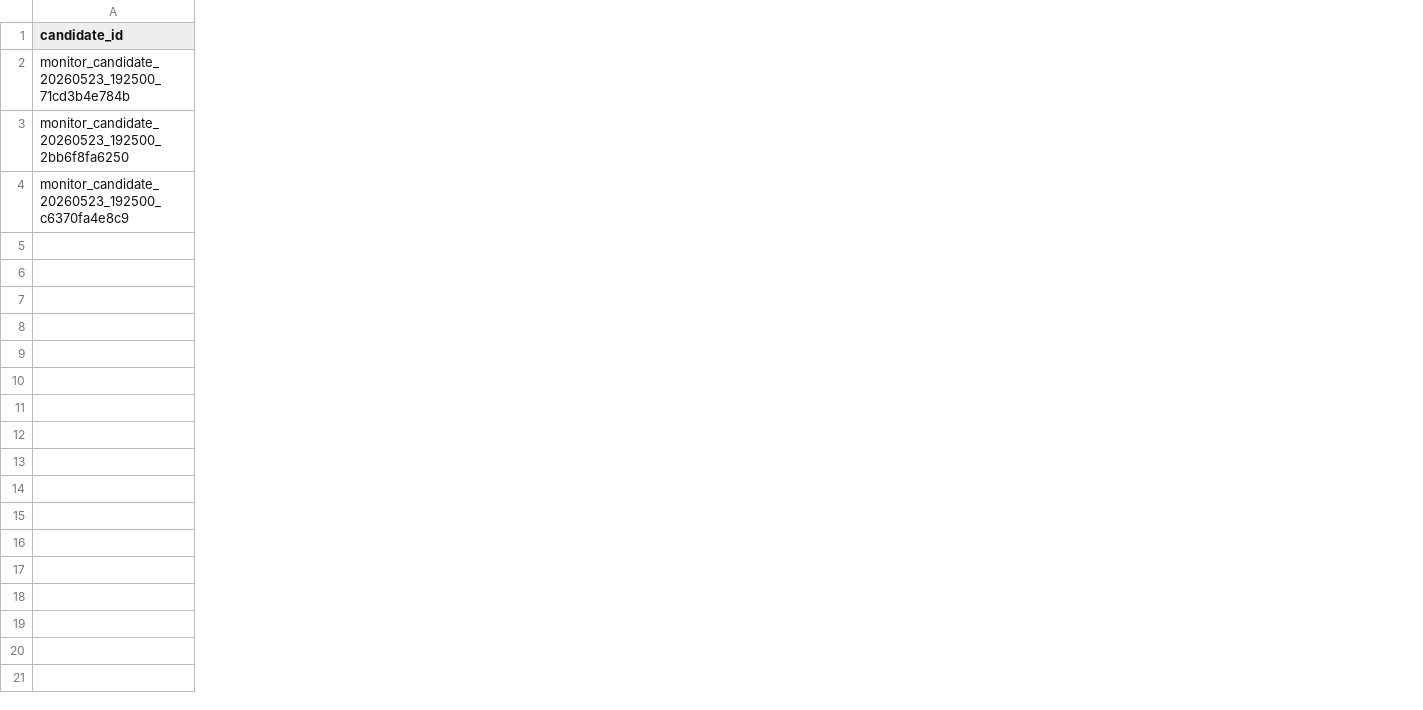
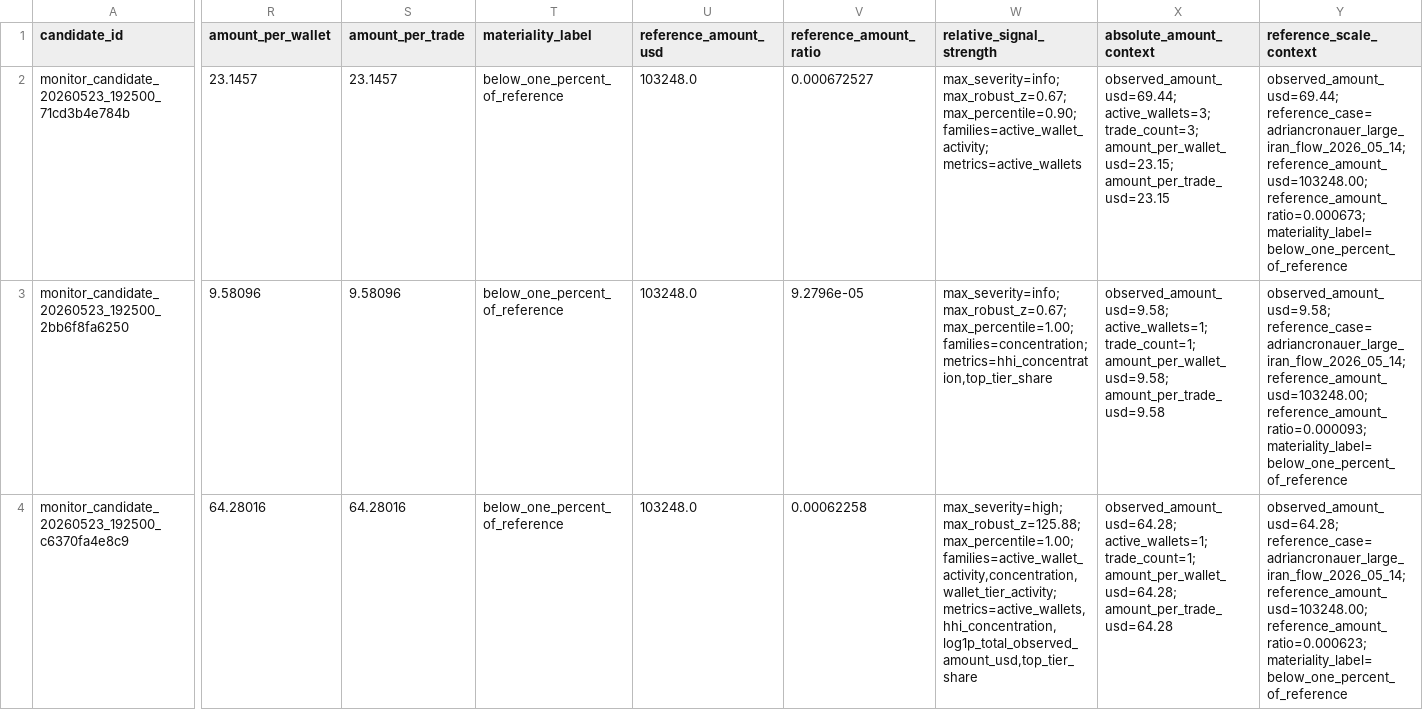
Before and after one commit to Pablozh123/multi-agent-orchestration-informational-efficiency, a CSV file: data/results/monitor_candidate_human_review_report.csv, drawn as a sheet; only a part is shown, gaps mark what is left out; the diff covers the shown part only; the diff names each change by its address in the sheet, - before the commit and + after, or states it on an @@ line.

Commit message:
feat: add insider-risk materiality context to monitor review

```diff
--- a/data/results/monitor_candidate_human_review_report.csv
+++ b/data/results/monitor_candidate_human_review_report.csv
+column R (amount_per_wallet), rows 2-4: 23.1457 | 9.58096 | 64.28016
+column S (amount_per_trade), rows 2-4: 23.1457 | 9.58096 | 64.28016
+column T (materiality_label), rows 2-4: all below_one_percent_of_reference
+column U (reference_amount_usd), rows 2-4: all 103248.0
+column V (reference_amount_ratio), rows 2-4: 0.000672527 | 9.2796e-05 | 0.00062258
+column W (relative_signal_strength), rows 2-4: max_severity=info; max_robust_z=0.67; max_percentile=0.90; families=active_wallet_activity; metrics=active_wallets | max_severity=info; max_robust_z=0.67; max_percentile=1.00; families=concentration; metrics=hhi_concentration,top_tier_share | max_severity=high; max_robust_z=125.88; max_percentile=1.00; families=active_wallet_activity,concentration,wallet_tier_activity; metrics=active_wallets,hhi_concentration,log1p_total_observed_amount_usd,top_tier_share
+column X (absolute_amount_context), rows 2-4: observed_amount_usd=69.44; active_wallets=3; trade_count=3; amount_per_wallet_usd=23.15; amount_per_trade_usd=23.15 | observed_amount_usd=9.58; active_wallets=1; trade_count=1; amount_per_wallet_usd=9.58; amount_per_trade_usd=9.58 | observed_amount_usd=64.28; active_wallets=1; trade_count=1; amount_per_wallet_usd=64.28; amount_per_trade_usd=64.28
+column Y (reference_scale_context), rows 2-4: observed_amount_usd=69.44; reference_case=adriancronauer_large_iran_flow_2026_05_14; reference_amount_usd=103248.00; reference_amount_ratio=0.000673; materiality_label=below_one_percent_of_reference | observed_amount_usd=9.58; reference_case=adriancronauer_large_iran_flow_2026_05_14; reference_amount_usd=103248.00; reference_amount_ratio=0.000093; materiality_label=below_one_percent_of_reference | observed_amount_usd=64.28; reference_case=adriancronauer_large_iran_flow_2026_05_14; reference_amount_usd=103248.00; reference_amount_ratio=0.000623; materiality_label=below_one_percent_of_reference
```
Also changed, not shown: 3 added columns and 6 edited cells elsewhere in this file, 12 other files.
